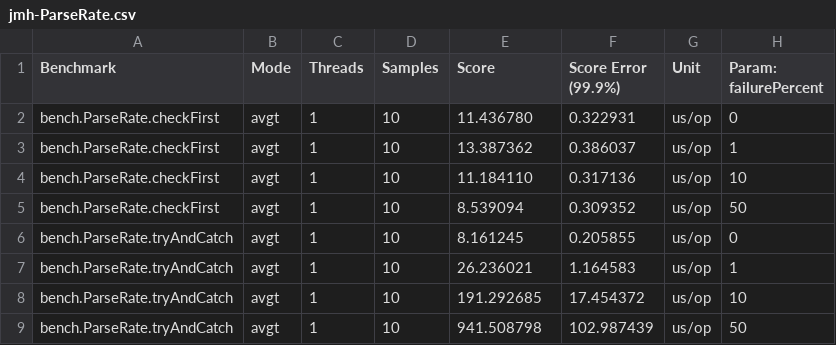
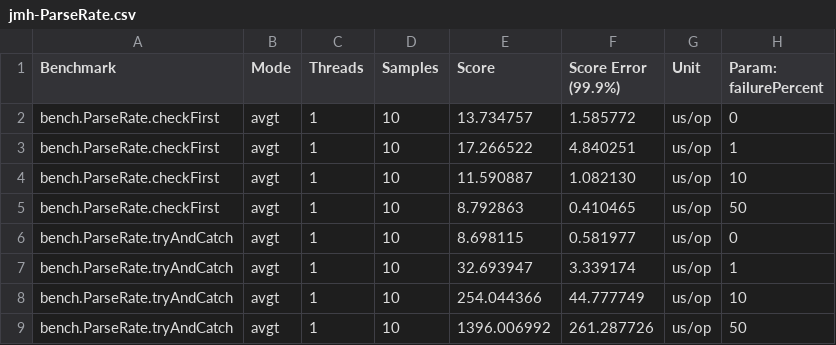
Before and after one commit to hoso8722/code-to-design-sample, a CSV file: java-exceptions-07/jmh-ParseRate.csv, drawn as a sheet.

```diff
--- a/java-exceptions-07/jmh-ParseRate.csv
+++ b/java-exceptions-07/jmh-ParseRate.csv
@@ -1,9 +1,9 @@
 "Benchmark","Mode","Threads","Samples","Score","Score Error (99.9%)","Unit","Param: failurePercent"
-"bench.ParseRate.checkFirst","avgt",1,10,11.436780,0.322931,"us/op",0
-"bench.ParseRate.checkFirst","avgt",1,10,13.387362,0.386037,"us/op",1
-"bench.ParseRate.checkFirst","avgt",1,10,11.184110,0.317136,"us/op",10
-"bench.ParseRate.checkFirst","avgt",1,10,8.539094,0.309352,"us/op",50
-"bench.ParseRate.tryAndCatch","avgt",1,10,8.161245,0.205855,"us/op",0
-"bench.ParseRate.tryAndCatch","avgt",1,10,26.236021,1.164583,"us/op",1
-"bench.ParseRate.tryAndCatch","avgt",1,10,191.292685,17.454372,"us/op",10
-"bench.ParseRate.tryAndCatch","avgt",1,10,941.508798,102.987439,"us/op",50
+"bench.ParseRate.checkFirst","avgt",1,10,13.734757,1.585772,"us/op",0
+"bench.ParseRate.checkFirst","avgt",1,10,17.266522,4.840251,"us/op",1
+"bench.ParseRate.checkFirst","avgt",1,10,11.590887,1.082130,"us/op",10
+"bench.ParseRate.checkFirst","avgt",1,10,8.792863,0.410465,"us/op",50
+"bench.ParseRate.tryAndCatch","avgt",1,10,8.698115,0.581977,"us/op",0
+"bench.ParseRate.tryAndCatch","avgt",1,10,32.693947,3.339174,"us/op",1
+"bench.ParseRate.tryAndCatch","avgt",1,10,254.044366,44.777749,"us/op",10
+"bench.ParseRate.tryAndCatch","avgt",1,10,1396.006992,261.287726,"us/op",50
```
Also changed, not shown: java-exceptions-07/jmh-ThrowCost.csv, 6 other files.
